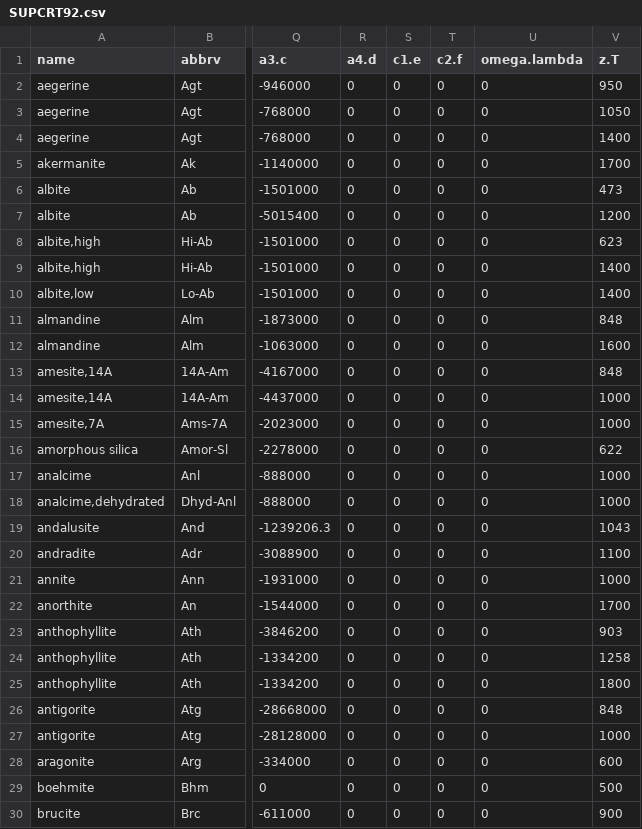
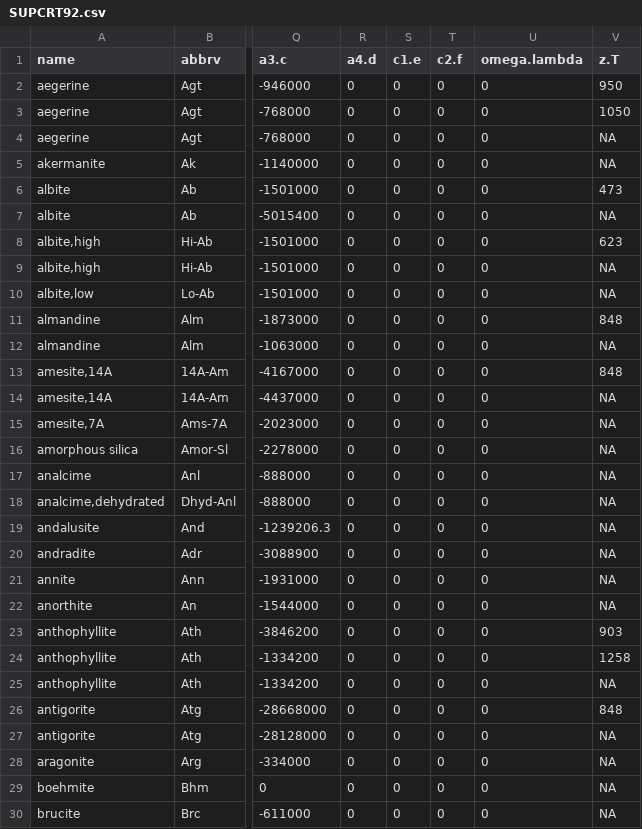
Before and after one commit to jedick/CHNOSZ, a CSV file: inst/extdata/OBIGT/SUPCRT92.csv, drawn as a sheet; only a part is shown, gaps mark what is left out; the diff covers the shown part only; the diff names each change by its address in the sheet, - before the commit and + after, or states it on an @@ line.

Commit message:
OBIGT: Remove temperature limit of Cp equations
git-svn-id: svn://scm.r-forge.r-project.org/svnroot/chnosz/pkg/CHNOSZ@808 edb9625f-4e0d-4859-8d74-9fd3b1da38cb

```diff
--- a/inst/extdata/OBIGT/SUPCRT92.csv
+++ b/inst/extdata/OBIGT/SUPCRT92.csv
-V4 (z.T): 1400
+V4 (z.T): NA
-V5 (z.T): 1700
+V5 (z.T): NA
-V7 (z.T): 1200
+V7 (z.T): NA
-V9:V10 (z.T): 1400
+V9:V10 (z.T): NA
-V12 (z.T): 1600
+V12 (z.T): NA
-V14:V15 (z.T): 1000
+V14:V15 (z.T): NA
-V16 (z.T): 622
+V16 (z.T): NA
-V17:V18 (z.T): 1000
+V17:V18 (z.T): NA
-V19 (z.T): 1043
+V19 (z.T): NA
-V20 (z.T): 1100
+V20 (z.T): NA
-V21 (z.T): 1000
+V21 (z.T): NA
-V22 (z.T): 1700
+V22 (z.T): NA
-V25 (z.T): 1800
+V25 (z.T): NA
-V27 (z.T): 1000
+V27 (z.T): NA
-V28 (z.T): 600
+V28 (z.T): NA
-V29 (z.T): 500
+V29 (z.T): NA
-V30 (z.T): 900
+V30 (z.T): NA
```
Also changed, not shown: 104 edited cells elsewhere in this file, inst/extdata/OBIGT/inorganic_cr.csv, inst/extdata/OBIGT/refs.csv, 4 other files.
